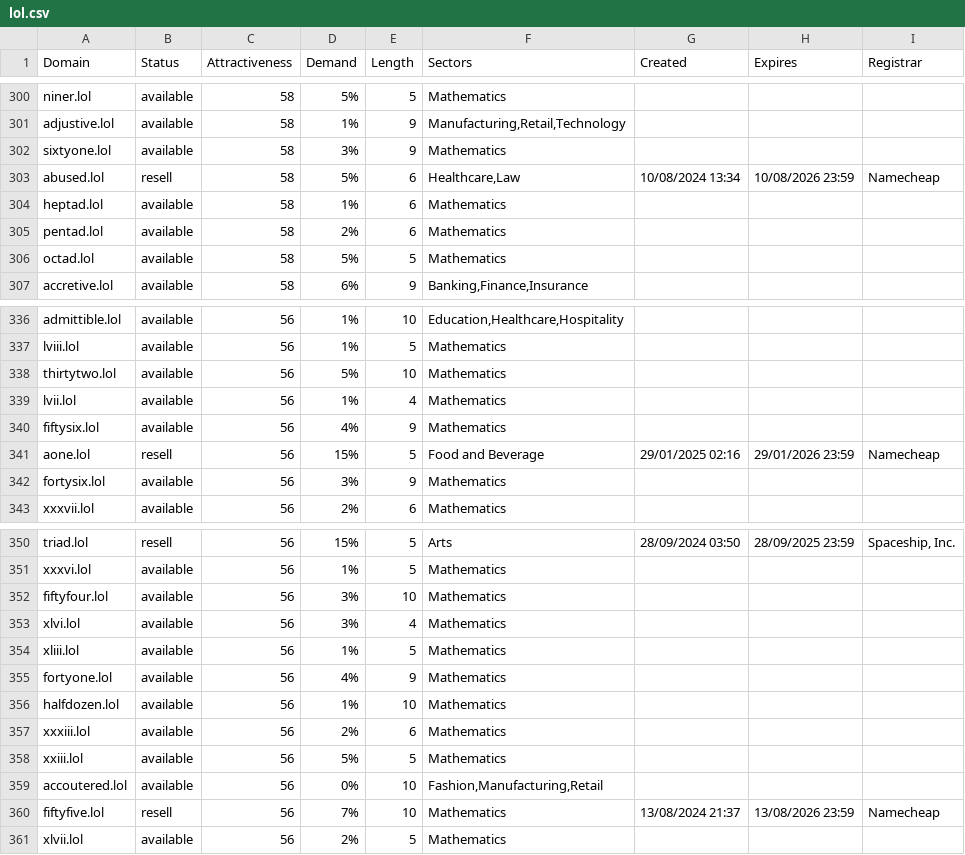
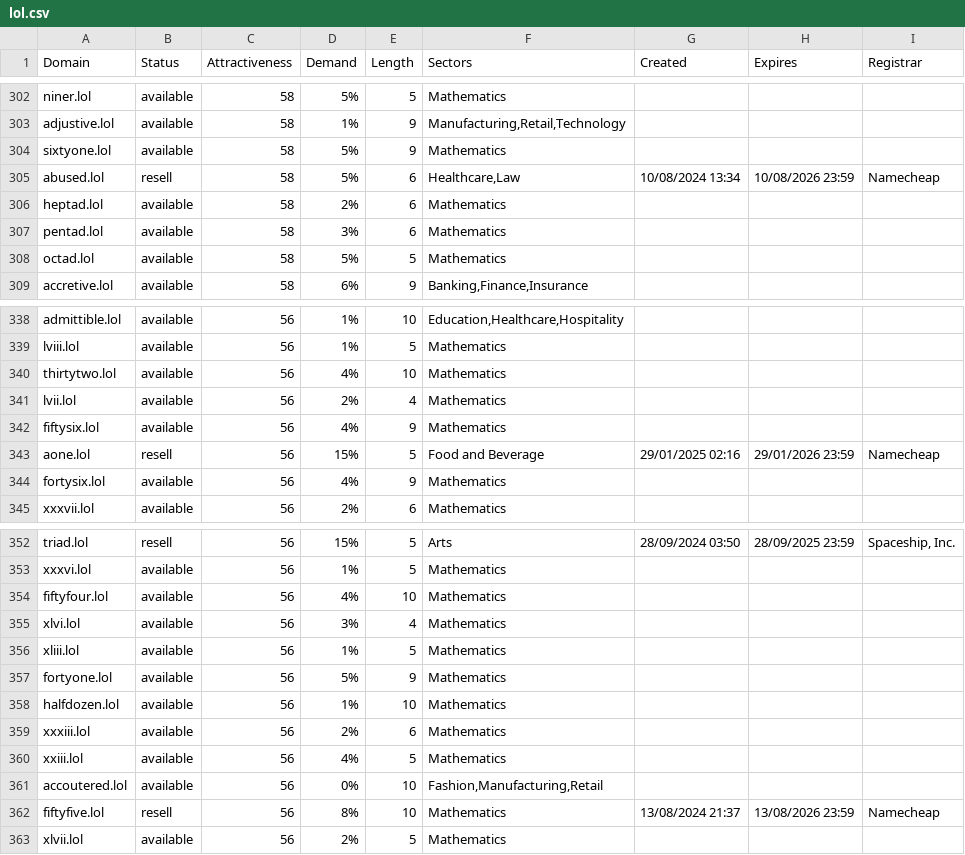
Before and after one commit to UniqueDomains/lol-oneword-domains, a CSV file: lol.csv, drawn as a sheet; only a part is shown, gaps mark what is left out; the diff covers the shown part only.

```diff
--- a/lol.csv
+++ b/lol.csv
@@ -301,6 +303,6 @@ niner.lol,available,58,5%,5,Mathematics,,,
 adjustive.lol,available,58,1%,9,"Manufacturing,Retail,Technology",,,
-sixtyone.lol,available,58,3%,9,Mathematics,,,
+sixtyone.lol,available,58,5%,9,Mathematics,,,
 abused.lol,resell,58,5%,6,"Healthcare,Law",10/08/2024 13:34,10/08/2026 23:59,Namecheap
-heptad.lol,available,58,1%,6,Mathematics,,,
-pentad.lol,available,58,2%,6,Mathematics,,,
+heptad.lol,available,58,2%,6,Mathematics,,,
+pentad.lol,available,58,3%,6,Mathematics,,,
 octad.lol,available,58,5%,5,Mathematics,,,
@@ -337,7 +339,7 @@ admittible.lol,available,56,1%,10,"Education,Healthcare,Hospitality",,,
 lviii.lol,available,56,1%,5,Mathematics,,,
-thirtytwo.lol,available,56,5%,10,Mathematics,,,
-lvii.lol,available,56,1%,4,Mathematics,,,
+thirtytwo.lol,available,56,4%,10,Mathematics,,,
+lvii.lol,available,56,2%,4,Mathematics,,,
 fiftysix.lol,available,56,4%,9,Mathematics,,,
 aone.lol,resell,56,15%,5,Food and Beverage,29/01/2025 02:16,29/01/2026 23:59,Namecheap
-fortysix.lol,available,56,3%,9,Mathematics,,,
+fortysix.lol,available,56,4%,9,Mathematics,,,
 xxxvii.lol,available,56,2%,6,Mathematics,,,
@@ -351,11 +353,11 @@ triad.lol,resell,56,15%,5,Arts,28/09/2024 03:50,28/09/2025 23:59,"Spaceship, Inc
 xxxvi.lol,available,56,1%,5,Mathematics,,,
-fiftyfour.lol,available,56,3%,10,Mathematics,,,
+fiftyfour.lol,available,56,4%,10,Mathematics,,,
 xlvi.lol,available,56,3%,4,Mathematics,,,
 xliii.lol,available,56,1%,5,Mathematics,,,
-fortyone.lol,available,56,4%,9,Mathematics,,,
+fortyone.lol,available,56,5%,9,Mathematics,,,
 halfdozen.lol,available,56,1%,10,Mathematics,,,
 xxxiii.lol,available,56,2%,6,Mathematics,,,
-xxiii.lol,available,56,5%,5,Mathematics,,,
+xxiii.lol,available,56,4%,5,Mathematics,,,
 accoutered.lol,available,56,0%,10,"Fashion,Manufacturing,Retail",,,
-fiftyfive.lol,resell,56,7%,10,Mathematics,13/08/2024 21:37,13/08/2026 23:59,Namecheap
+fiftyfive.lol,resell,56,8%,10,Mathematics,13/08/2024 21:37,13/08/2026 23:59,Namecheap
 xlvii.lol,available,56,2%,5,Mathematics,,,
```
Also changed, not shown: 2 added rows and 45 edited cells elsewhere in this file, 2 other files.
